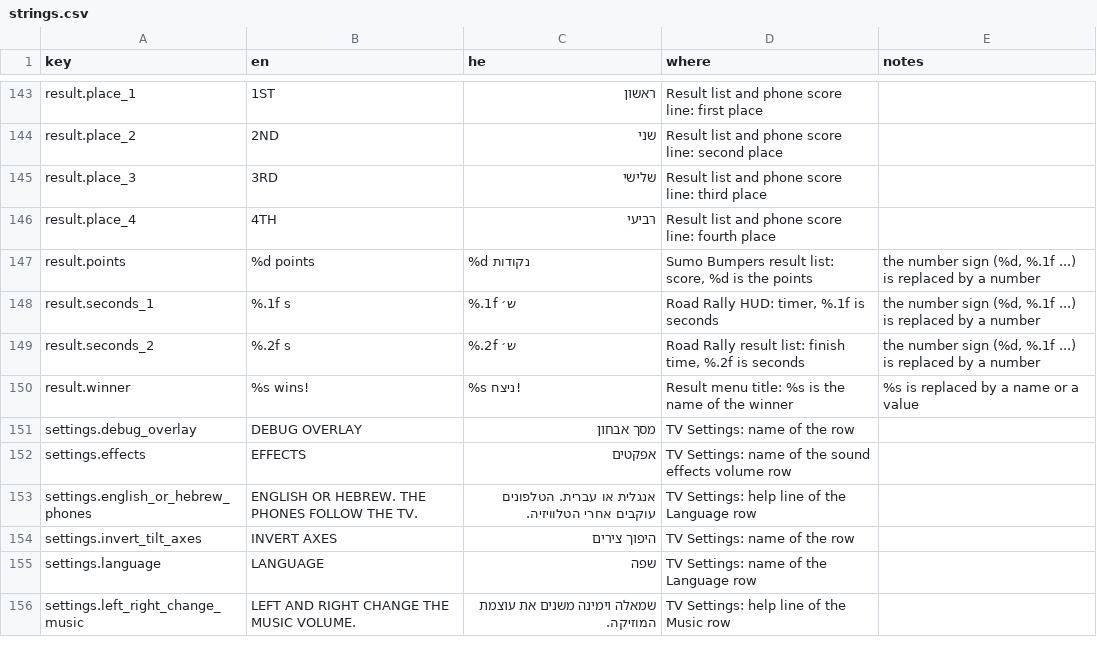
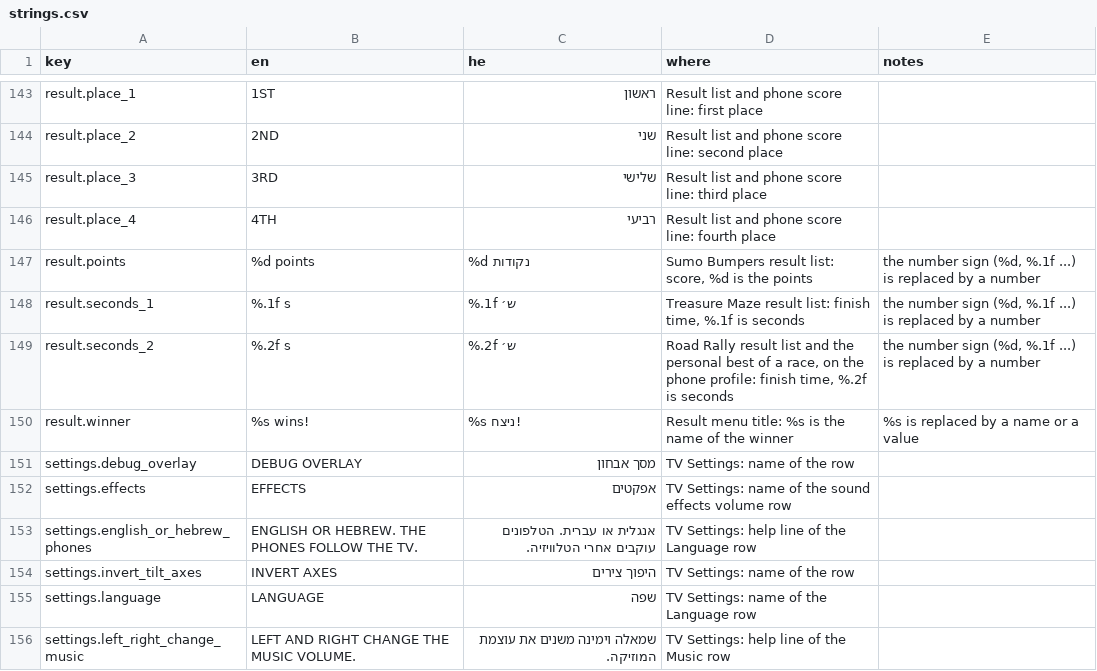
Before and after one commit to alonzo86/remote-play, a CSV file: assets/lang/strings.csv, drawn as a sheet; only a part is shown, gaps mark what is left out.

```diff
--- a/assets/lang/strings.csv
+++ b/assets/lang/strings.csv
@@ -147,4 +147,4 @@ result.place_4,4TH,רביעי,Result list and phone score line: fourth place,
 result.points,%d points,%d נקודות,"Sumo Bumpers result list: score, %d is the points","the number sign (%d, %.1f ...) is replaced by a number"
-result.seconds_1,%.1f s,%.1f ש׳,"Road Rally HUD: timer, %.1f is seconds","the number sign (%d, %.1f ...) is replaced by a number"
-result.seconds_2,%.2f s,%.2f ש׳,"Road Rally result list: finish time, %.2f is seconds","the number sign (%d, %.1f ...) is replaced by a number"
+result.seconds_1,%.1f s,%.1f ש׳,"Treasure Maze result list: finish time, %.1f is seconds","the number sign (%d, %.1f ...) is replaced by a number"
+result.seconds_2,%.2f s,%.2f ש׳,"Road Rally result list and the personal best of a race, on the phone profile: finish time, %.2f is seconds","the number sign (%d, %.1f ...) is replaced by a number"
 result.winner,%s wins!,%s ניצח!,Result menu title: %s is the name of the winner,%s is replaced by a name or a value
```
